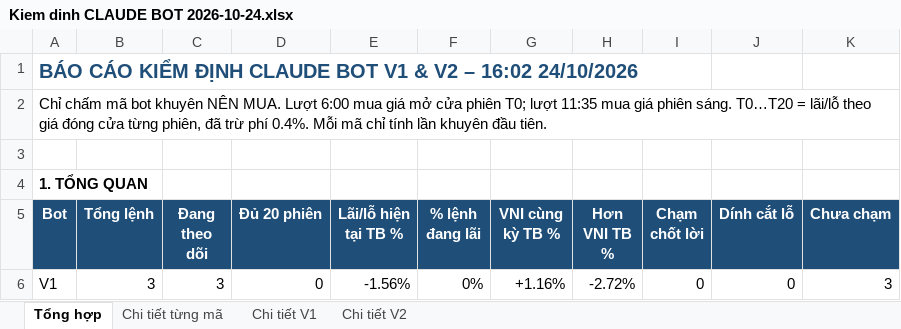
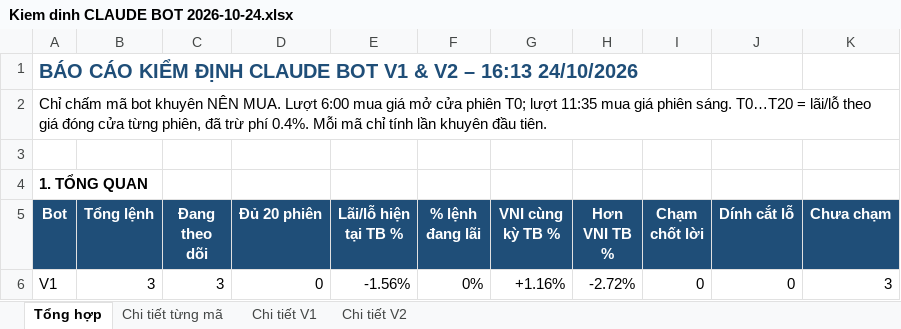
Before and after one commit to karenmanucian1-commits/Top-5-Co-Phieu-Hang-Ngay-Claude, an Excel workbook: data/reports/Kiem dinh CLAUDE BOT 2026-10-24.xlsx, sheet Tổng hợp, drawn as a sheet; only a part is shown; values as stored, in another font and other column widths than the file's, no borders; conditional formats not drawn; the diff names each change by its address in the sheet, - before the commit and + after, or states it on an @@ line.

```diff
--- a/data/reports/Kiem dinh CLAUDE BOT 2026-10-24.xlsx (sheet Tổng hợp)
+++ b/data/reports/Kiem dinh CLAUDE BOT 2026-10-24.xlsx (sheet Tổng hợp)
-A1 (Bot): …V2 – 16:02 24/10/2026
+A1 (Bot): …V2 – 16:13 24/10/2026
```
Also changed, not shown: 1 other file.
